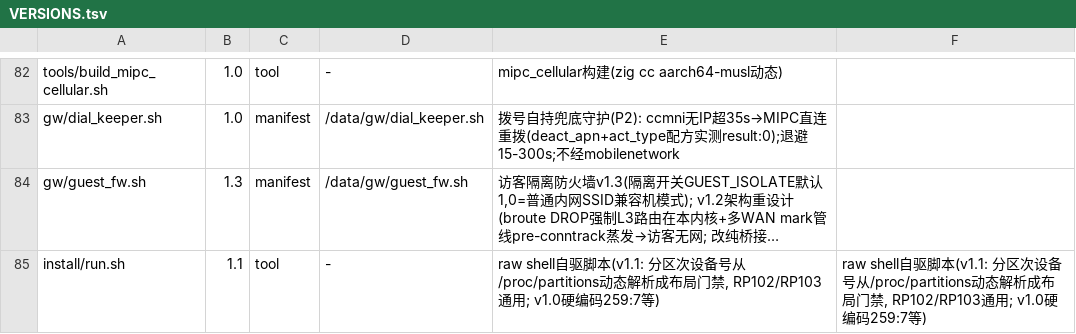
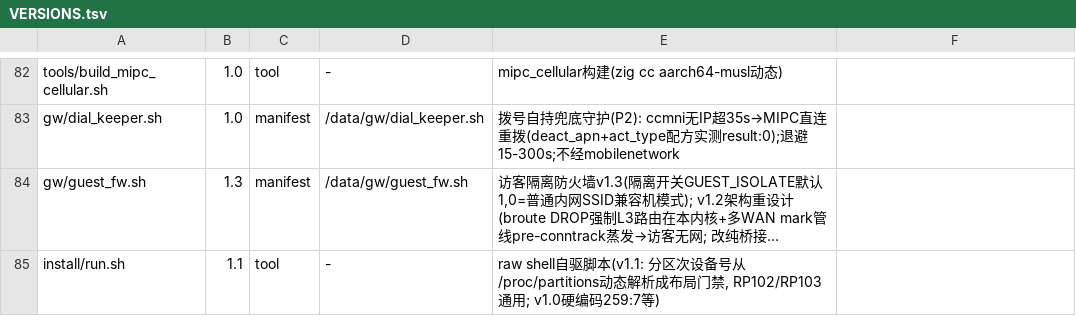
Before and after one commit to chr431/fiberhome-lg6151m, a TSV file: tools/VERSIONS.tsv, drawn as a sheet; only a part is shown, gaps mark what is left out; long unchanged cells end in …; the diff names each change by its address in the sheet, - before the commit and + after, or states it on an @@ line.

Commit message:
VERSIONS.tsv: collapse duplicated note column on install/run.sh row (my sed glitch)

```diff
--- a/tools/VERSIONS.tsv
+++ b/tools/VERSIONS.tsv
-F85: raw shell自驱脚本(v1.1: 分区次设备号从/proc/partitions动态解析成布局门禁, RP102/RP103通用; v1.0硬编码259:7等)
+F85: (empty)
```
